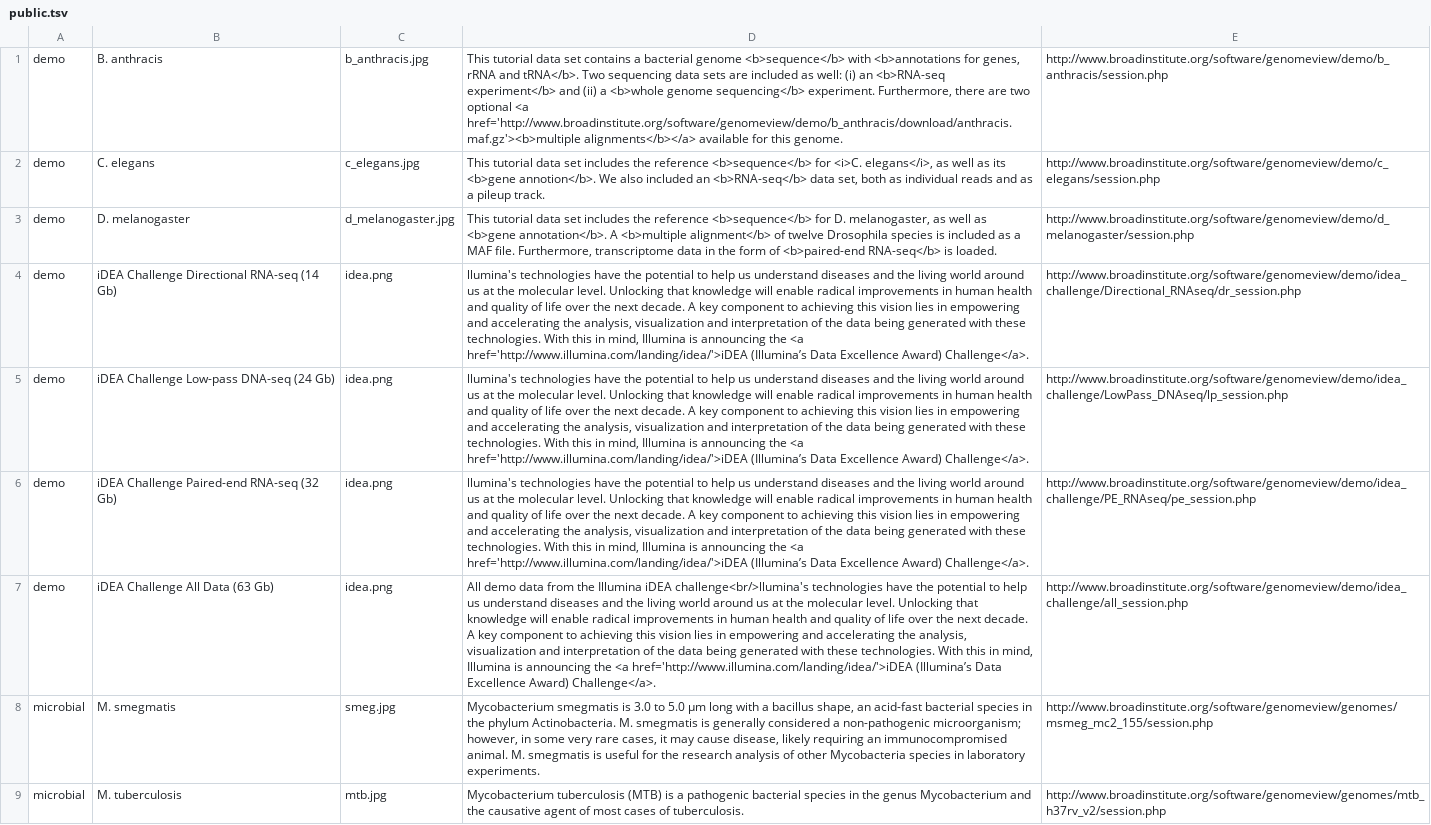
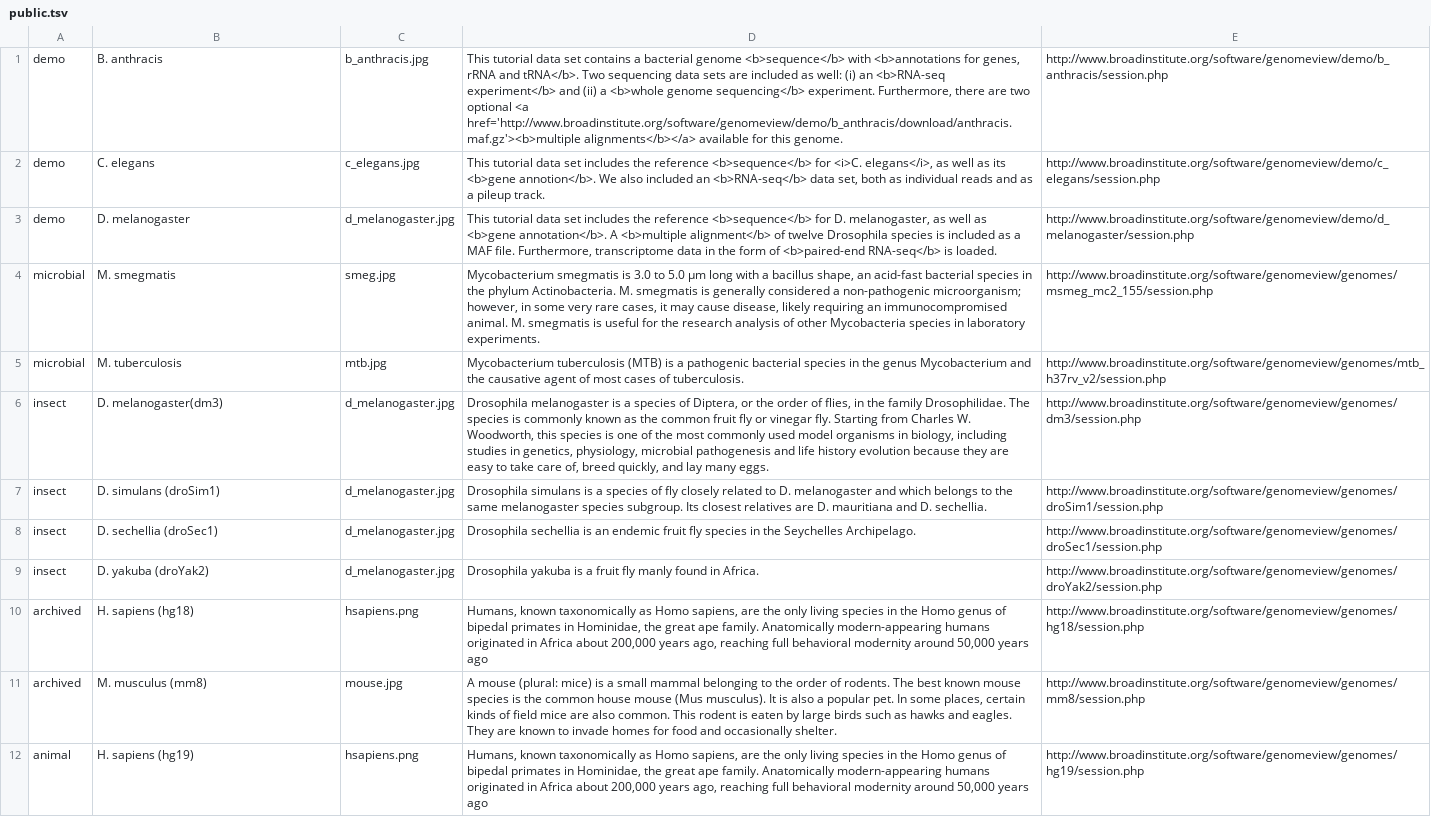
Before and after one commit to GenomeView/genomeview, a TSV file: resources/web/public.tsv, drawn as a sheet; only a part is shown; the shorter side is filled out with more unchanged rows; the diff names each change by its address in the sheet, - before the commit and + after, or states it on an @@ line.

Commit message:
remove iDEA challenge data sets from list, storage is decommissioned

```diff
--- a/resources/web/public.tsv
+++ b/resources/web/public.tsv
-row 4: demo | iDEA Challenge Directional RNA-seq (14 Gb) | idea.png | llumina's technologies have the potential to help us understand diseases and the living world around us at the molecular level. Unlocking that knowledge will enable radical improvements in human health and quality of life over the next decade. A key component to achieving this vision lies in empowering and accelerating the analysis, visualization and interpretation of the data being generated with these technologies. With this in mind, Illumina is announcing the <a href='http://www.illumina.com/landing/idea/'>iDEA (Illumina’s Data Excellence Award) Challenge</a>. | http://www.broadinstitute.org/software/genomeview/demo/idea_challenge/Directional_RNAseq/dr_session.php
-row 5: demo | iDEA Challenge Low-pass DNA-seq (24 Gb) | idea.png | llumina's technologies have the potential to help us understand diseases and the living world around us at the molecular level. Unlocking that knowledge will enable radical improvements in human health and quality of life over the next decade. A key component to achieving this vision lies in empowering and accelerating the analysis, visualization and interpretation of the data being generated with these technologies. With this in mind, Illumina is announcing the <a href='http://www.illumina.com/landing/idea/'>iDEA (Illumina’s Data Excellence Award) Challenge</a>. | http://www.broadinstitute.org/software/genomeview/demo/idea_challenge/LowPass_DNAseq/lp_session.php
-row 6: demo | iDEA Challenge Paired-end RNA-seq (32 Gb) | idea.png | llumina's technologies have the potential to help us understand diseases and the living world around us at the molecular level. Unlocking that knowledge will enable radical improvements in human health and quality of life over the next decade. A key component to achieving this vision lies in empowering and accelerating the analysis, visualization and interpretation of the data being generated with these technologies. With this in mind, Illumina is announcing the <a href='http://www.illumina.com/landing/idea/'>iDEA (Illumina’s Data Excellence Award) Challenge</a>. | http://www.broadinstitute.org/software/genomeview/demo/idea_challenge/PE_RNAseq/pe_session.php
-row 7: demo | iDEA Challenge All Data (63 Gb) | idea.png | All demo data from the Illumina iDEA challenge<br/>llumina's technologies have the potential to help us understand diseases and the living world around us at the molecular level. Unlocking that knowledge will enable radical improvements in human health and quality of life over the next decade. A key component to achieving this vision lies in empowering and accelerating the analysis, visualization and interpretation of the data being generated with these technologies. With this in mind, Illumina is announcing the <a href='http://www.illumina.com/landing/idea/'>iDEA (Illumina’s Data Excellence Award) Challenge</a>. | http://www.broadinstitute.org/software/genomeview/demo/idea_challenge/all_session.php
```
